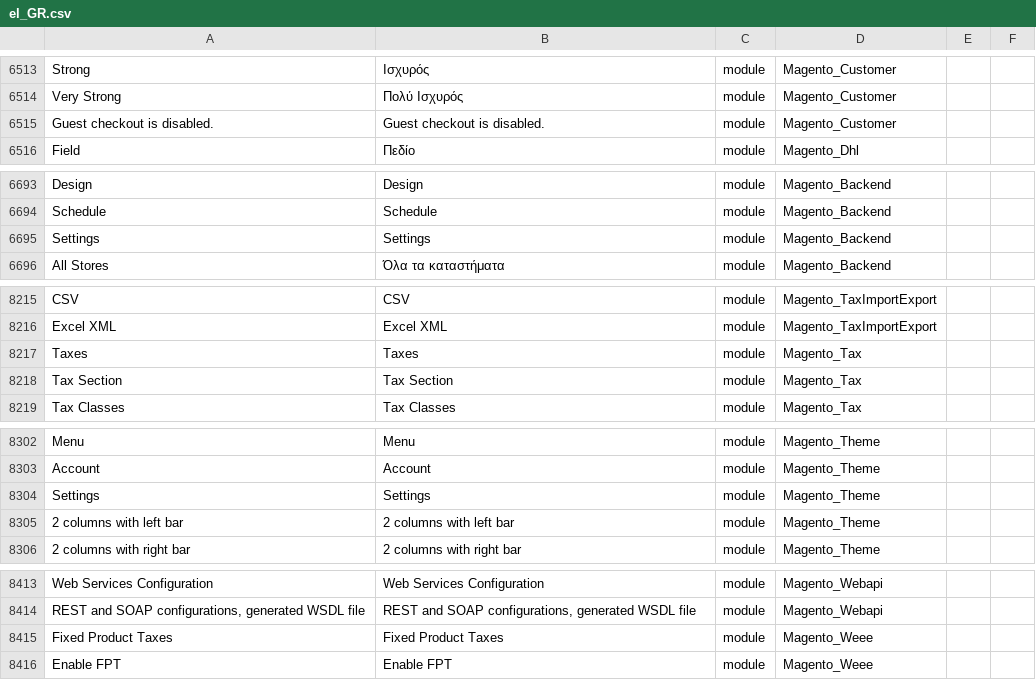
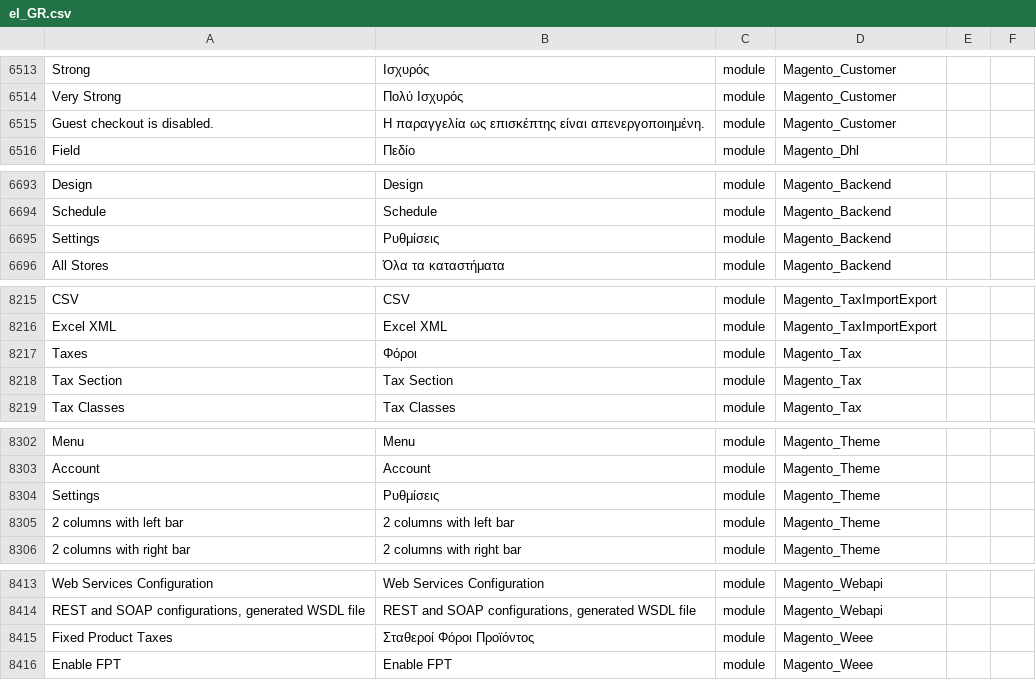
Before and after one commit to gladdgr/M2-Greek-Language-Pack, a CSV file: el_GR.csv, drawn as a sheet; only a part is shown, gaps mark what is left out; the diff covers the shown part only; the diff names each change by its address in the sheet, - before the commit and + after, or states it on an @@ line.

```diff
--- a/el_GR.csv
+++ b/el_GR.csv
-B6515: Guest checkout is disabled.
+B6515: Η παραγγελία ως επισκέπτης είναι απενεργοποιημένη.
-B6695: Settings
+B6695: Ρυθμίσεις
-B8217: Taxes
+B8217: Φόροι
-B8304: Settings
+B8304: Ρυθμίσεις
-B8415: Fixed Product Taxes
+B8415: Σταθεροί Φόροι Προϊόντος
```
Also changed, not shown: 7 edited cells elsewhere in this file, 1 other file.
